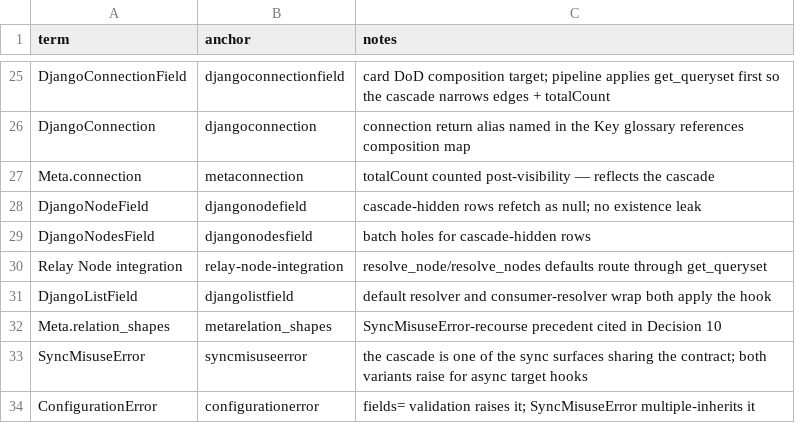
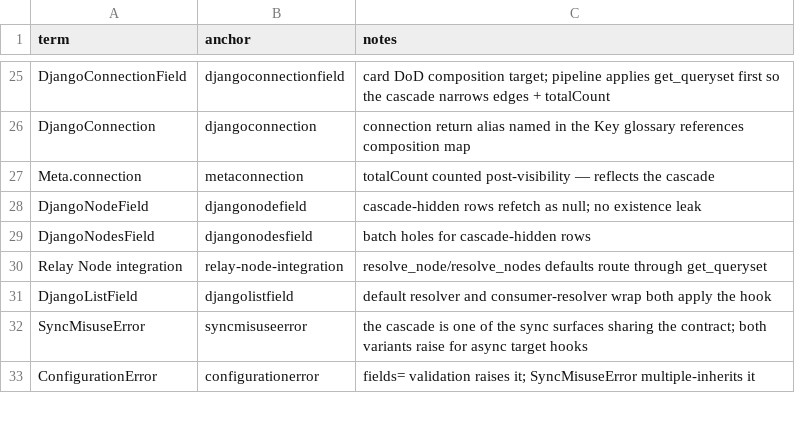
Before and after one commit to unaxy/django-strawberry-framework, a CSV file: docs/SPECS/appx/spec-034-permissions-0_0_10-terms.csv, drawn as a sheet; only a part is shown, gaps mark what is left out; the diff names each change by its address in the sheet, - before the commit and + after, or states it on an @@ line.

Commit message:
build(gates): check every spec's terms CSV against the glossary and its spec
scripts/check_all_spec_glossaries.py runs check_spec_glossary.py in-process
over every docs/spec-*.md and docs/SPECS/spec-*.md (never with --auto-link):
each terms CSV row must name a rendered docs/GLOSSARY.md heading the spec
links, and no anchor may repeat. It also fails on a terms CSV no spec owns (a
docs/ CSV belongs to the docs/ spec of its stem, a docs/SPECS/ or appx/ CSV to
the docs/SPECS/ spec of its stem), and on an empty spec population. It runs as
the check-spec-glossaries pre-commit hook and as a django.yml lint step after
the import_spec_terms check, and joins workspace.py's LINT_COMMANDS.

spec-034's terms CSV listed Meta.relation_shapes although the spec body no
longer links it; the row and its orphaned link definition are gone and the
DONE-034 glossary rows in the board DB are re-imported to match.

```diff
--- a/docs/SPECS/appx/spec-034-permissions-0_0_10-terms.csv
+++ b/docs/SPECS/appx/spec-034-permissions-0_0_10-terms.csv
-row 32: Meta.relation_shapes | metarelation_shapes | SyncMisuseError-recourse precedent cited in Decision 10
```
Also changed, not shown: 14 other files.
